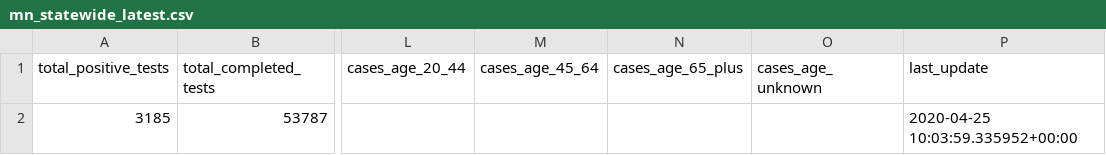
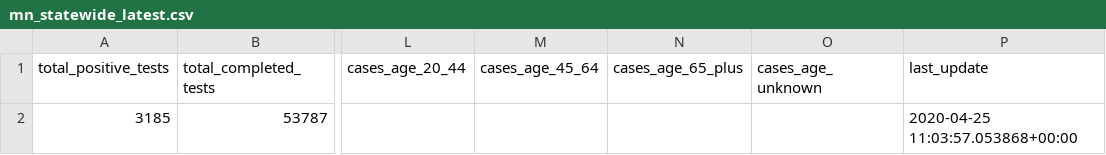
Before and after one commit to striblab/mn_covid_data, a CSV file: mn_statewide_latest.csv, drawn as a sheet; only a part is shown, gaps mark what is left out; the diff names each change by its address in the sheet, - before the commit and + after, or states it on an @@ line.

Commit message:
Updating scraper-generated files 2020-04-25 06:06 ...

```diff
--- a/mn_statewide_latest.csv
+++ b/mn_statewide_latest.csv
-P2 (last_update): 2020-04-25 10:03:59.335952+00:00
+P2 (last_update): 2020-04-25 11:03:57.053868+00:00
```
